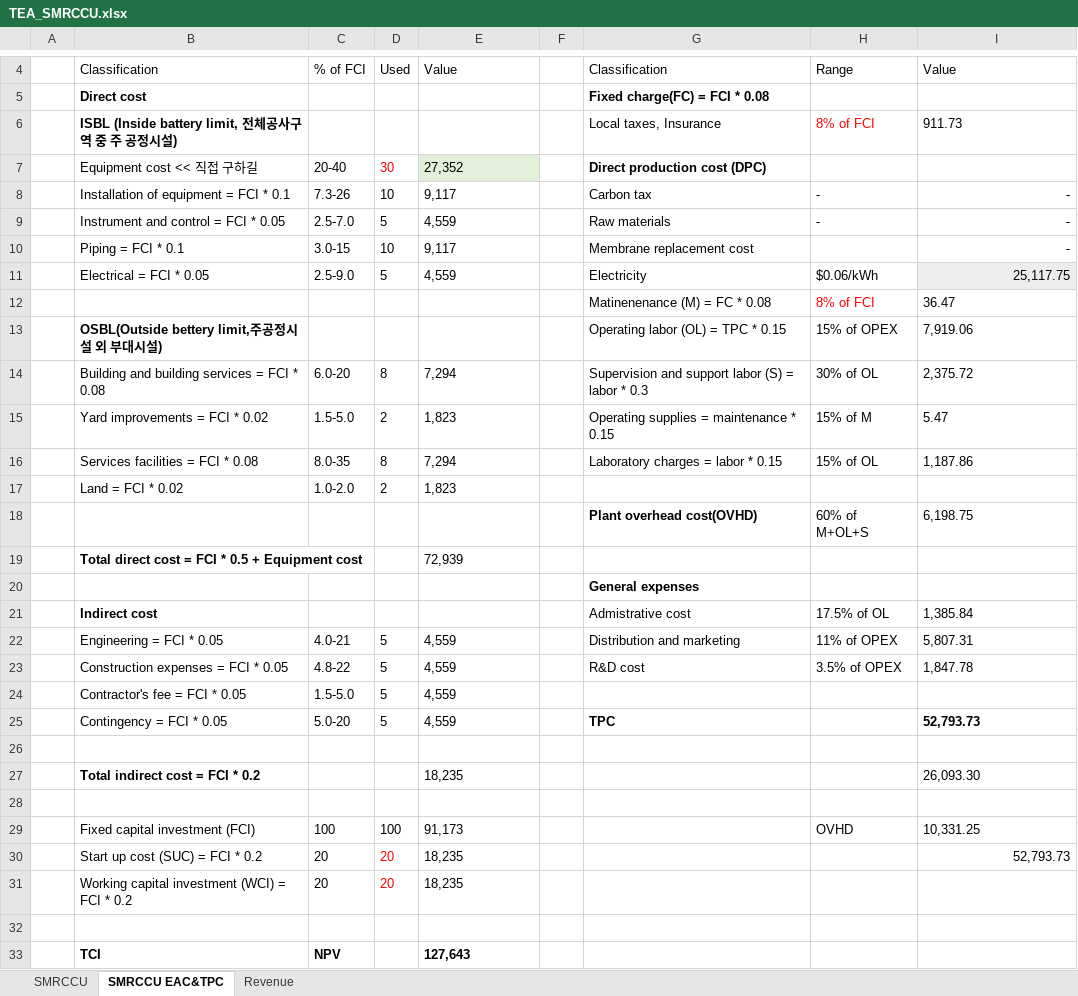
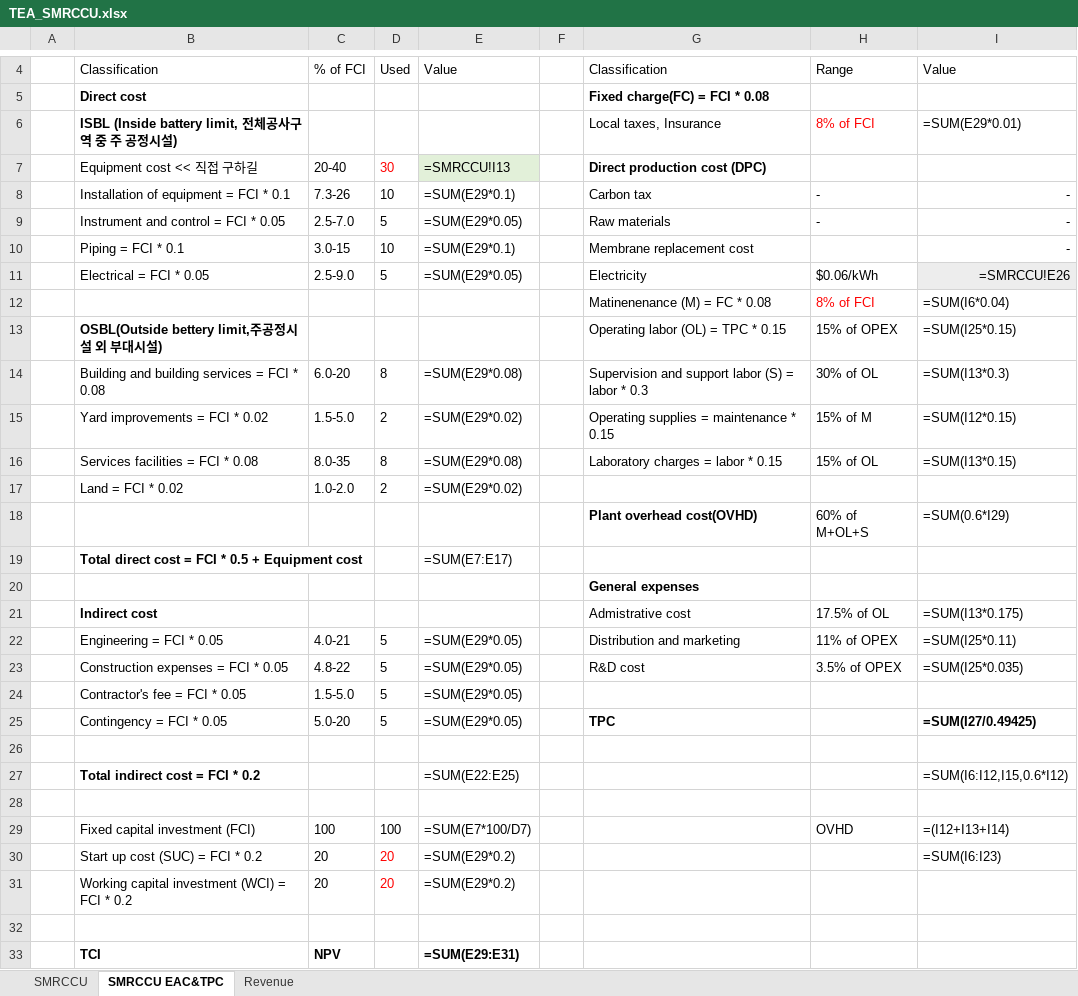
Before and after one commit to NahyeonAn/TeamEnv, an Excel workbook: TEA/TEA_SMRCCU.xlsx, sheet SMRCCU EAC&TPC, drawn as a sheet; only a part is shown, gaps mark what is left out; values as stored, in another font and other column widths than the file's, no borders; formulas without a stored value are shown as written; the diff covers the shown part only; the diff names each change by its address in the sheet, - before the commit and + after, or states it on an @@ line.

```diff
--- a/TEA/TEA_SMRCCU.xlsx (sheet SMRCCU EAC&TPC)
+++ b/TEA/TEA_SMRCCU.xlsx (sheet SMRCCU EAC&TPC)
-I6: 911.73
+I6: =SUM(E29*0.01)
-E7: 27,352
+E7: =SMRCCU!I13
-E8: 9,117
+E8: =SUM(E29*0.1)
-E9: 4,559
+E9: =SUM(E29*0.05)
-E10: 9,117
+E10: =SUM(E29*0.1)
-E11: 4,559
+E11: =SUM(E29*0.05)
-I11: 25,117.75
+I11: =SMRCCU!E26
-I12: 36.47
+I12: =SUM(I6*0.04)
-I13: 7,919.06
+I13: =SUM(I25*0.15)
-E14: 7,294
+E14: =SUM(E29*0.08)
-I14: 2,375.72
+I14: =SUM(I13*0.3)
-E15: 1,823
+E15: =SUM(E29*0.02)
-I15: 5.47
+I15: =SUM(I12*0.15)
-E16: 7,294
+E16: =SUM(E29*0.08)
-I16: 1,187.86
+I16: =SUM(I13*0.15)
-E17: 1,823
+E17: =SUM(E29*0.02)
-I18: 6,198.75
+I18: =SUM(0.6*I29)
-E19: 72,939
+E19: =SUM(E7:E17)
-I21: 1,385.84
+I21: =SUM(I13*0.175)
-E22:E25: 4,559
+E22:E25: =SUM(E29*0.05)
-I22: 5,807.31
+I22: =SUM(I25*0.11)
-I23: 1,847.78
+I23: =SUM(I25*0.035)
-I25: 52,793.73
+I25: =SUM(I27/0.49425)
-E27: 18,235
+E27: =SUM(E22:E25)
-I27: 26,093.30
+I27: =SUM(I6:I12,I15,0.6*I12)
-E29: 91,173
+E29: =SUM(E7*100/D7)
-I29: 10,331.25
+I29: =(I12+I13+I14)
-E30:E31: 18,235
+E30:E31: =SUM(E29*0.2)
-I30: 52,793.73
+I30: =SUM(I6:I23)
-E33: 127,643
+E33: =SUM(E29:E31)
```
Also changed, not shown: 1 edited cell elsewhere in this sheet, sheet SMRCCU, sheet Revenue, TEA/TEA_SMR process_v2.xlsx, TEA/TEA_WSS desulfurization.xlsx, 23 other files.
